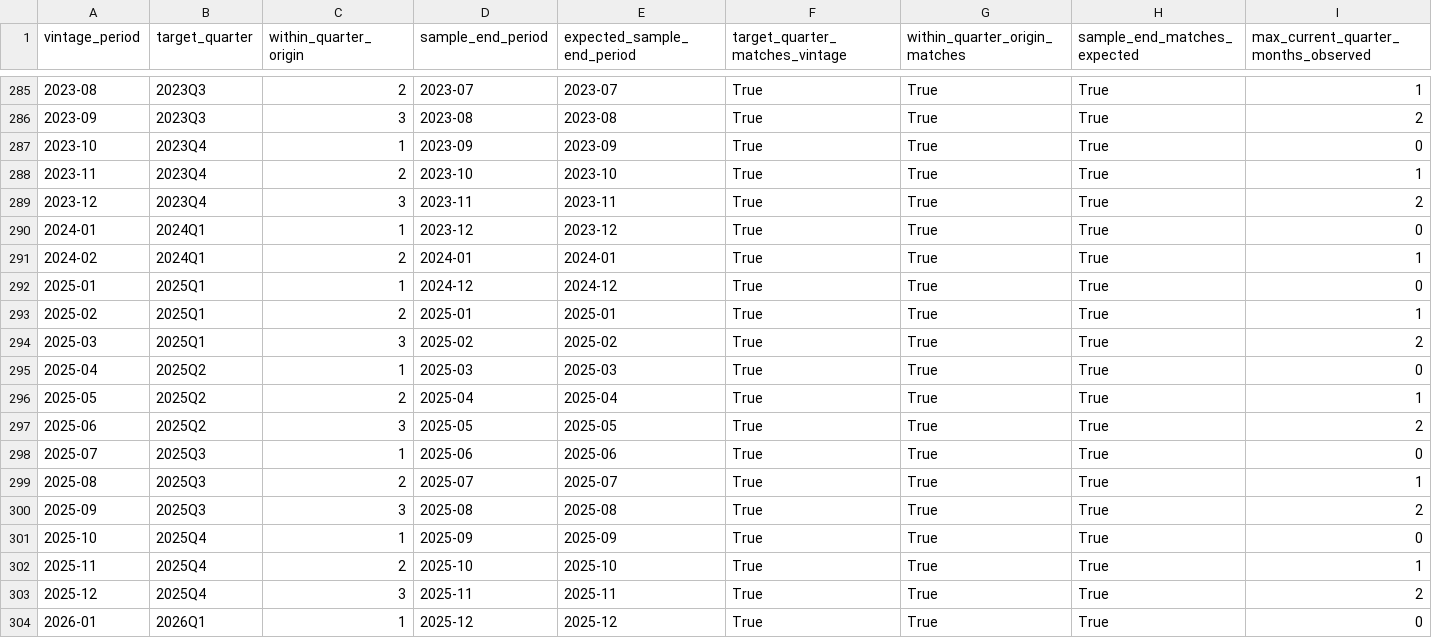
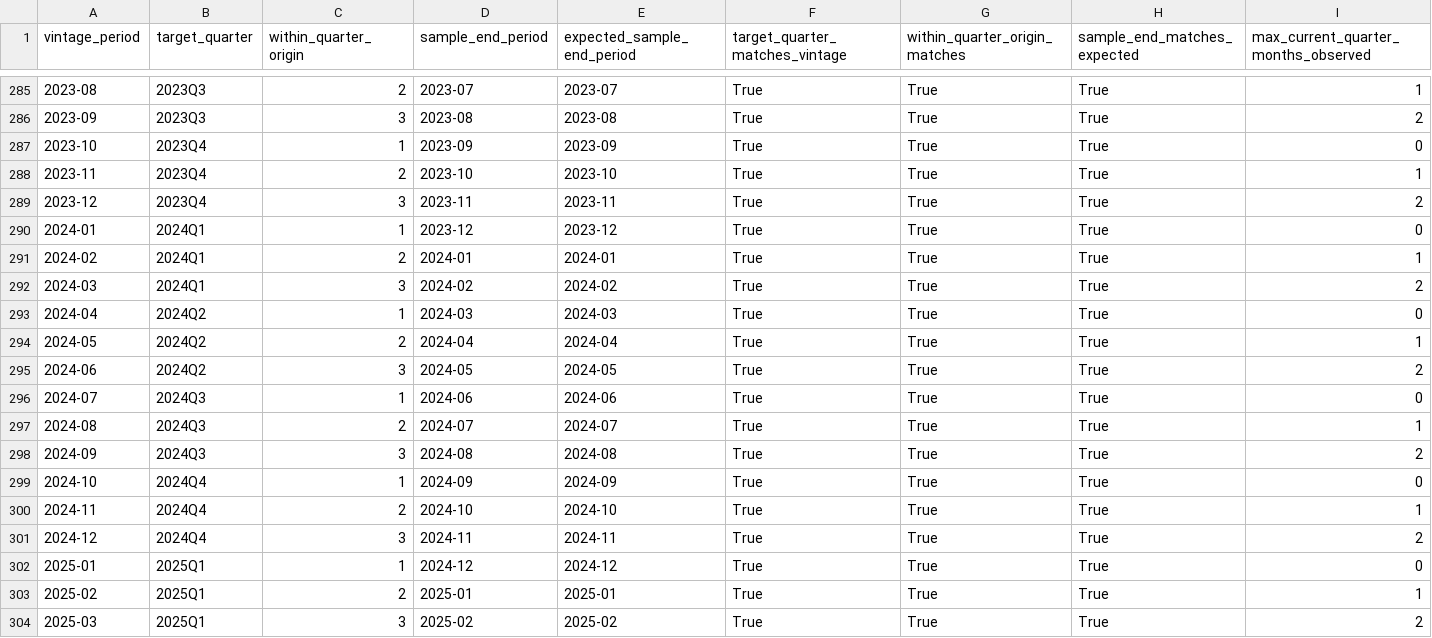
Before and after one commit to haminh109/Nowcasting-GDP-Growth, a CSV file: outputs/layer1_dfm/validation/mixed_frequency_alignment_audit.csv, drawn as a sheet; only a part is shown, gaps mark what is left out; the shorter side is filled out with more unchanged rows; rows hold the shown columns only; the diff names each change by its address in the sheet, - before the commit and + after, or states it on an @@ line.

```diff
--- a/outputs/layer1_dfm/validation/mixed_frequency_alignment_audit.csv
+++ b/outputs/layer1_dfm/validation/mixed_frequency_alignment_audit.csv
+row 292: 2024-03 | 2024Q1 | 3 | 2024-02 | 2024-02 | True | True | True | 2
+row 293: 2024-04 | 2024Q2 | 1 | 2024-03 | 2024-03 | True | True | True | 0
+row 294: 2024-05 | 2024Q2 | 2 | 2024-04 | 2024-04 | True | True | True | 1
+row 295: 2024-06 | 2024Q2 | 3 | 2024-05 | 2024-05 | True | True | True | 2
+row 296: 2024-07 | 2024Q3 | 1 | 2024-06 | 2024-06 | True | True | True | 0
+row 297: 2024-08 | 2024Q3 | 2 | 2024-07 | 2024-07 | True | True | True | 1
+row 298: 2024-09 | 2024Q3 | 3 | 2024-08 | 2024-08 | True | True | True | 2
+row 299: 2024-10 | 2024Q4 | 1 | 2024-09 | 2024-09 | True | True | True | 0
+row 300: 2024-11 | 2024Q4 | 2 | 2024-10 | 2024-10 | True | True | True | 1
+row 301: 2024-12 | 2024Q4 | 3 | 2024-11 | 2024-11 | True | True | True | 2
```
Also changed, not shown: outputs/layer1_dfm/validation/estimation_stability_audit.csv, outputs/layer1_dfm/validation/validation_failures.csv, 24 other files.
